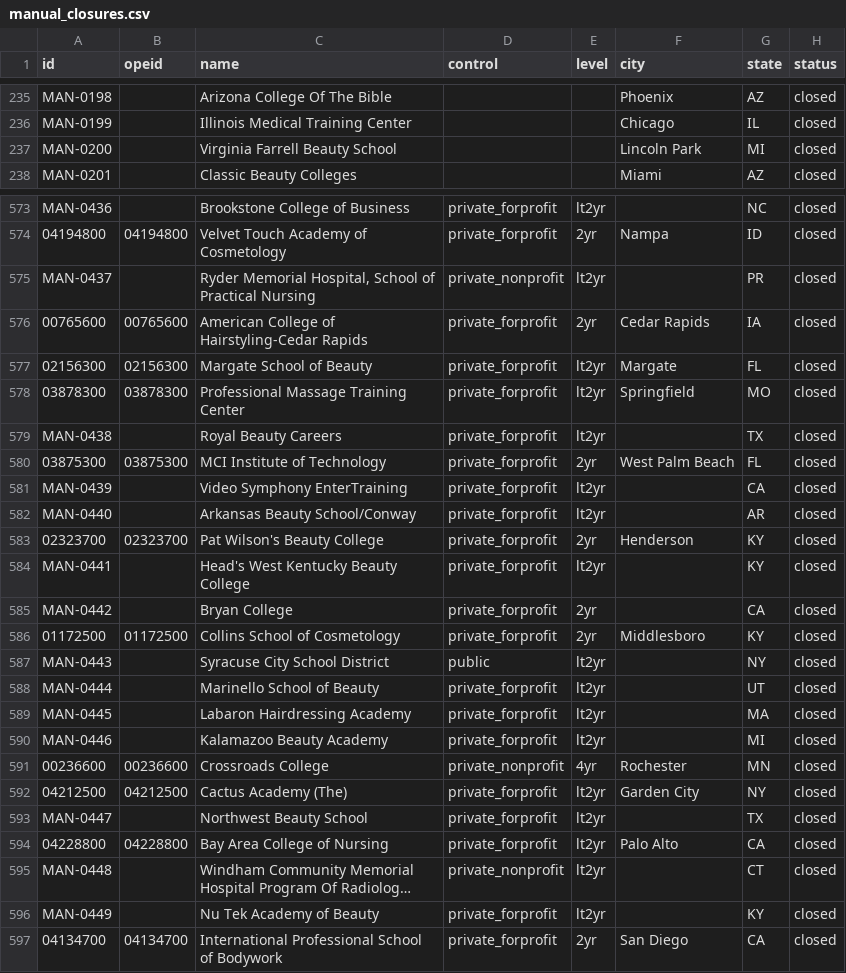
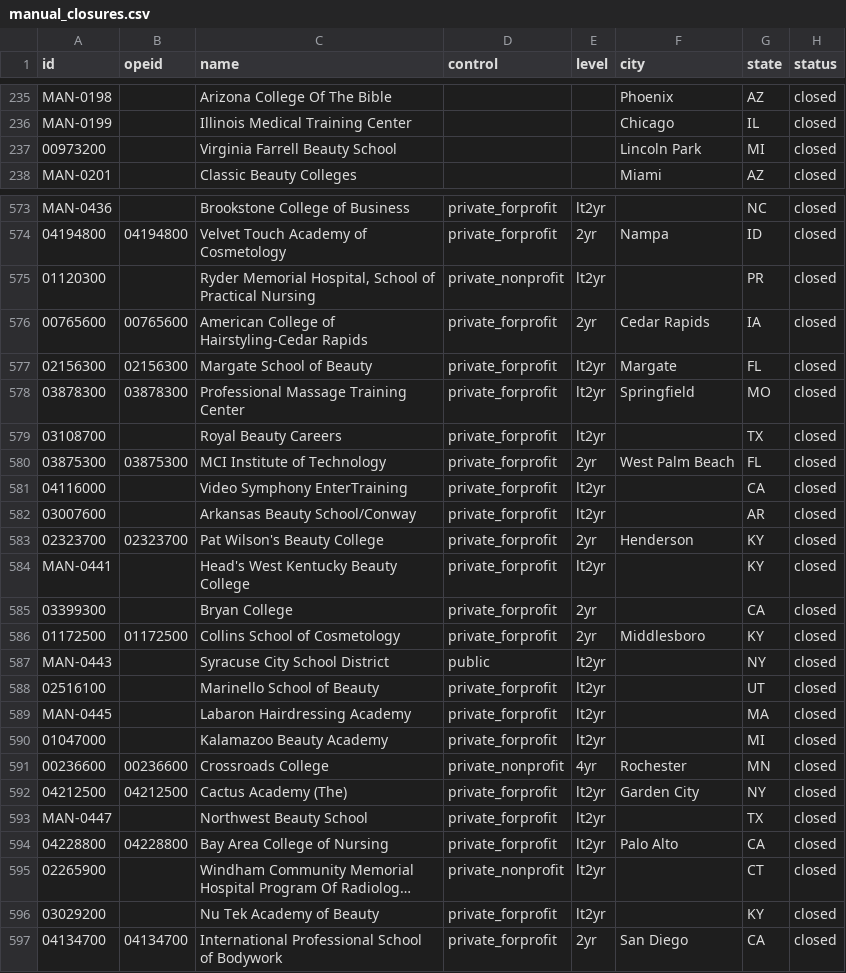
Before and after one commit to rrsaum/BeyondTheCliff, a CSV file: data/manual_closures.csv, drawn as a sheet; only a part is shown, gaps mark what is left out; long unchanged cells end in …; the diff covers the shown part only; the diff names each change by its address in the sheet, - before the commit and + after, or states it on an @@ line.

Commit message:
Link 43 more orphaned closures to their federal OPEIDs and composite history
Same fix as the prior four, at scale: 43 closures already tracked under synthetic
MAN ids matched a review-file OPEID by name and state, with a composite score
history ending by their recorded closure year (a false "Kensington College"
match, whose scores ran to 2013 against a 1996 closure, was correctly held back
for the closed-but-filing review). Re-id each to its ED OPEID and update every
reference (manual_closures, events, and 8 branch rows in campuses that the first
pass missed and that failed the FK check until fixed).

composite_score +291 rows, review backlog 4,085 -> 3,794. Degree colleges among
them now carry their pre-closure decline: Coleman University, Robert Morris
Illinois, Tennessee Temple, Silicon Valley University, Ellis University, Southern
New England School of Law, and others. No closures invented; all were already
documented.

```diff
--- a/data/manual_closures.csv
+++ b/data/manual_closures.csv
-A237 (id): MAN-0200
+A237 (id): 00973200
-A575 (id): MAN-0437
+A575 (id): 01120300
-A579 (id): MAN-0438
+A579 (id): 03108700
-A581 (id): MAN-0439
+A581 (id): 04116000
-A582 (id): MAN-0440
+A582 (id): 03007600
-A585 (id): MAN-0442
+A585 (id): 03399300
-A588 (id): MAN-0444
+A588 (id): 02516100
-A590 (id): MAN-0446
+A590 (id): 01047000
-A595 (id): MAN-0448
+A595 (id): 02265900
-A596 (id): MAN-0449
+A596 (id): 03029200
```
Also changed, not shown: 33 edited cells elsewhere in this file, data/campuses.csv, data/events.csv, 1 other file.
